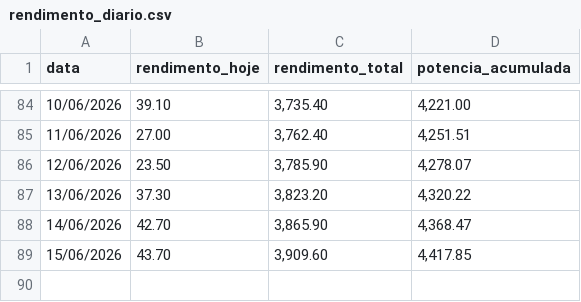
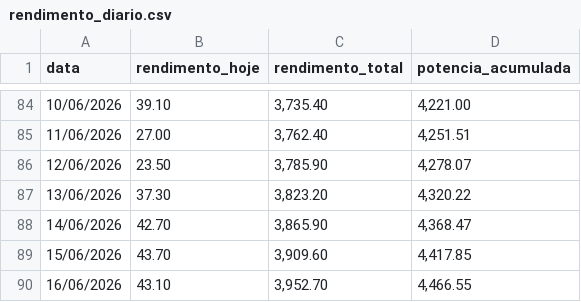
Before and after one commit to fabricioz-dash/usina-solar, a CSV file: rendimento_diario.csv, drawn as a sheet; only a part is shown, gaps mark what is left out.

```diff
--- a/rendimento_diario.csv
+++ b/rendimento_diario.csv
@@ -89 +89,2 @@ data;rendimento_hoje;rendimento_total;potencia_acumulada
 15/06/2026;43.70;3,909.60;4,417.85
+16/06/2026;43.10;3,952.70;4,466.55
```
